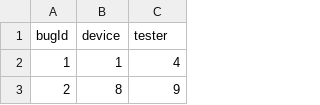
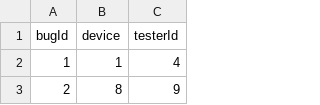
Before and after one commit to hughryan/tester-search, a CSV file: private/db_migration/bugs.csv, drawn as a sheet; only a part is shown.

```diff
--- a/private/db_migration/bugs.csv
+++ b/private/db_migration/bugs.csv
@@ -1,2 +1,2 @@
-"bugId","device","tester"
+"bugId","device","testerId"
 "1","1","4"
```
Also changed, not shown: 5 other files.
